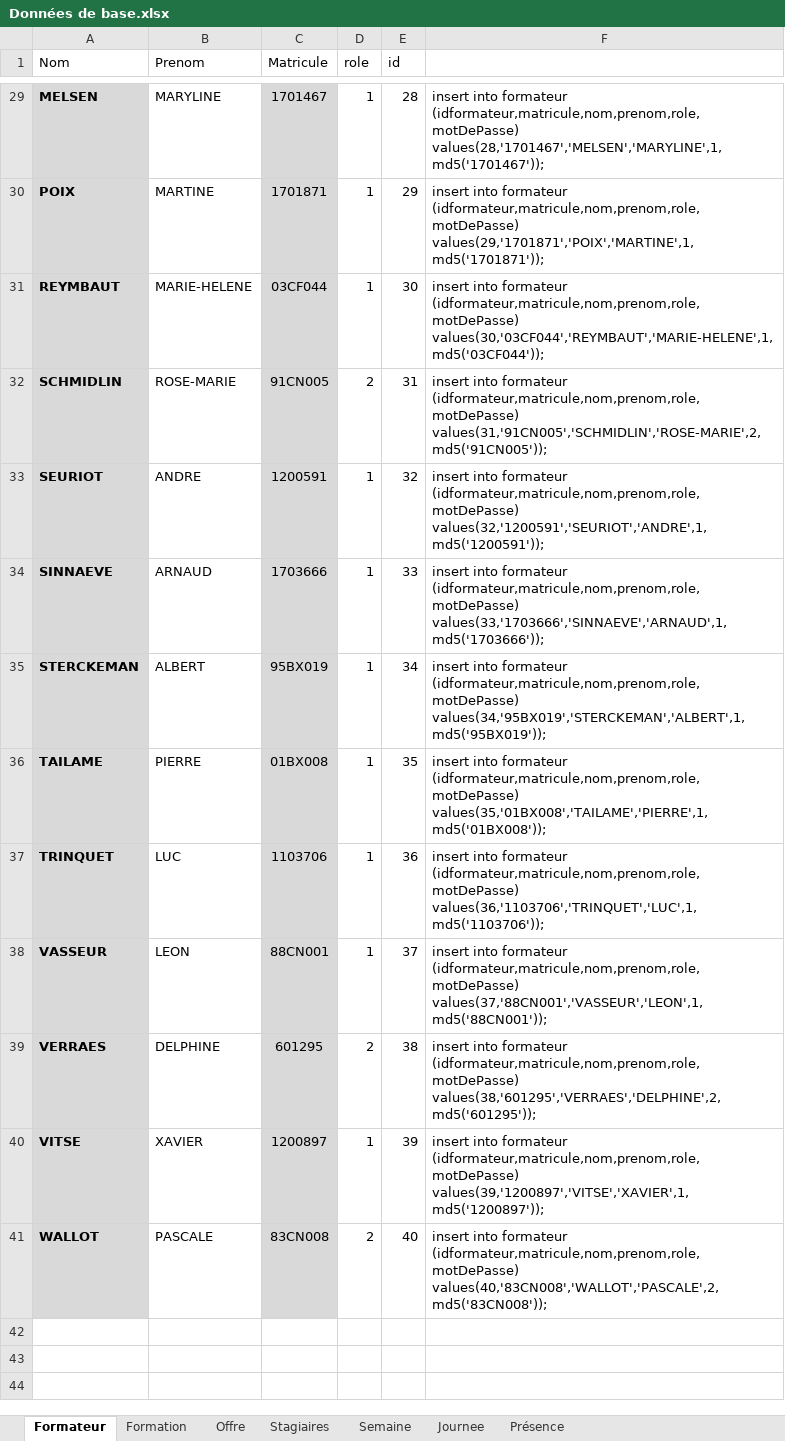
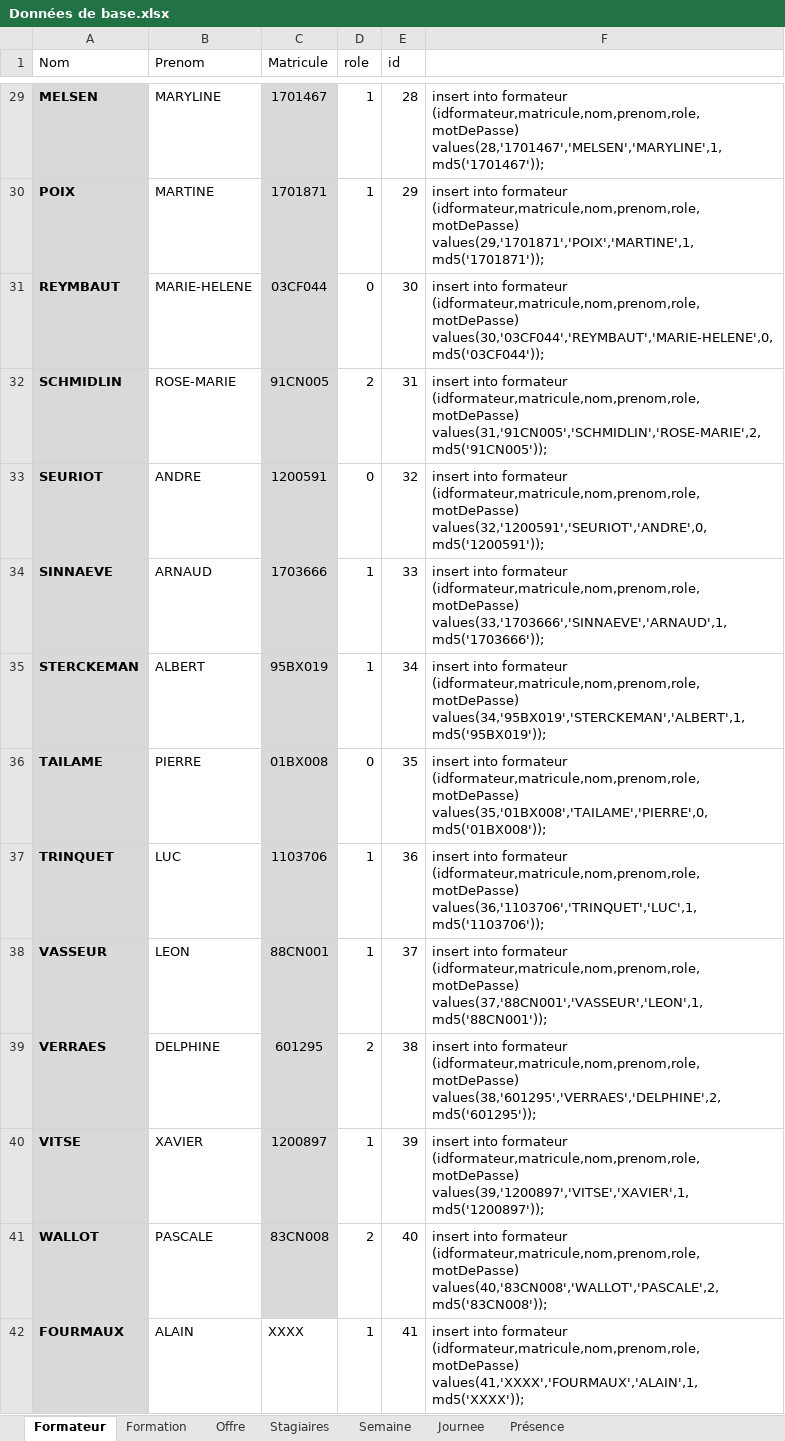
Before and after one commit to AFPA1701871/Pointage-Afpa, an Excel workbook: SQL/Données de base.xlsx, sheet Formateur, drawn as a sheet; only a part is shown, gaps mark what is left out; values as stored, in another font and other column widths than the file's, no borders; the diff covers the shown part only; the diff names each change by its address in the sheet, - before the commit and + after, or states it on an @@ line.

```diff
--- a/SQL/Données de base.xlsx (sheet Formateur)
+++ b/SQL/Données de base.xlsx (sheet Formateur)
-D31 (role): 1
+D31 (role): 0
-F31: …formateur (idformateur,matricule,nom,prenom,role,motDePasse) values(30,'03CF044','REYMBAUT','MARIE-HELENE',1,md5('03CF044'));
+F31: …formateur (idformateur,matricule,nom,prenom,role,motDePasse) values(30,'03CF044','REYMBAUT','MARIE-HELENE',0,md5('03CF044'));
-D33 (role): 1
+D33 (role): 0
-F33: …formateur (idformateur,matricule,nom,prenom,role,motDePasse) values(32,'1200591','SEURIOT','ANDRE',1,md5('1200591'));
+F33: …formateur (idformateur,matricule,nom,prenom,role,motDePasse) values(32,'1200591','SEURIOT','ANDRE',0,md5('1200591'));
-D36 (role): 1
+D36 (role): 0
-F36: …formateur (idformateur,matricule,nom,prenom,role,motDePasse) values(35,'01BX008','TAILAME','PIERRE',1,md5('01BX008'));
+F36: …formateur (idformateur,matricule,nom,prenom,role,motDePasse) values(35,'01BX008','TAILAME','PIERRE',0,md5('01BX008'));
+row 42: FOURMAUX | ALAIN | XXXX | 1 | 41 | insert into formateur (idformateur,matricule,nom,prenom,role,motDePasse) values(41,'XXXX','FOURMAUX','ALAIN',1,md5('XXXX'));
```
Also changed, not shown: 26 edited cells elsewhere in this sheet, sheet Stagiaires, sheet Offre, sheet Formation, formulas that keep their value, 2 other files.
